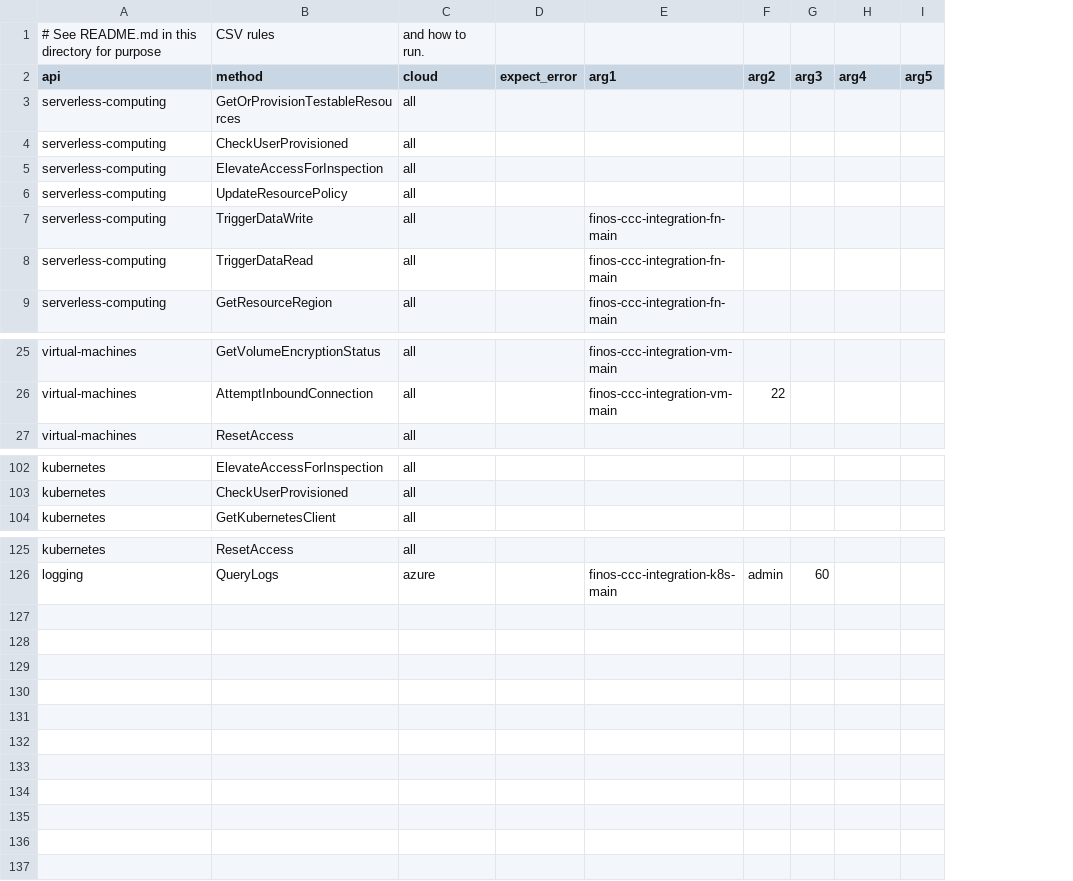
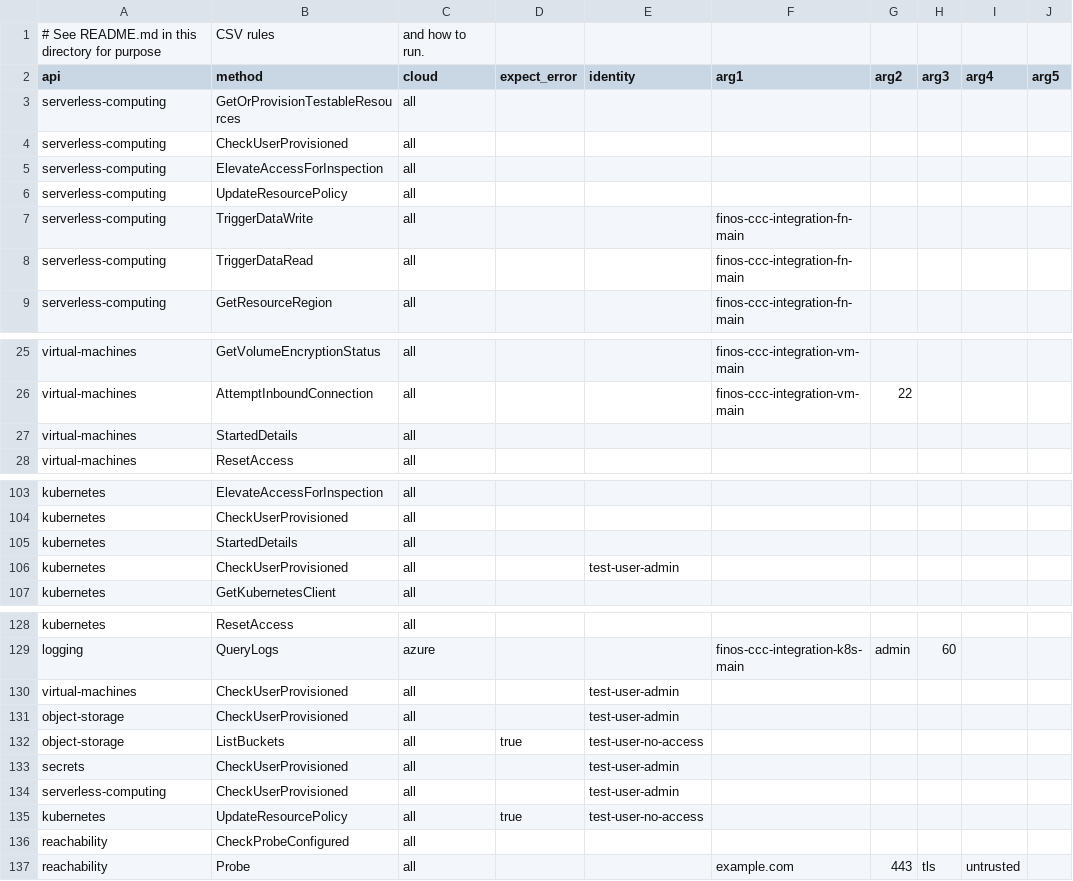
Before and after one commit to finos/common-cloud-controls, a CSV file: modules/cloud-api-test/integration_calls.csv, drawn as a sheet; only a part is shown, gaps mark what is left out; the diff names each change by its address in the sheet, - before the commit and + after, or states it on an @@ line.

```diff
--- a/modules/cloud-api-test/integration_calls.csv
+++ b/modules/cloud-api-test/integration_calls.csv
+column E (identity), empty
+row 27: virtual-machines | StartedDetails | all
+row 105: kubernetes | StartedDetails | all
+row 106: kubernetes | CheckUserProvisioned | all |  | test-user-admin
+row 130: virtual-machines | CheckUserProvisioned | all |  | test-user-admin
+row 131: object-storage | CheckUserProvisioned | all |  | test-user-admin
+row 132: object-storage | ListBuckets | all | true | test-user-no-access
+row 133: secrets | CheckUserProvisioned | all |  | test-user-admin
+row 134: serverless-computing | CheckUserProvisioned | all |  | test-user-admin
+row 135: kubernetes | UpdateResourcePolicy | all | true | test-user-no-access
+row 136: reachability | CheckProbeConfigured | all
+row 137: reachability | Probe | all |  |  | example.com | 443 | tls | untrusted
```
Also changed, not shown: 15 other files.
